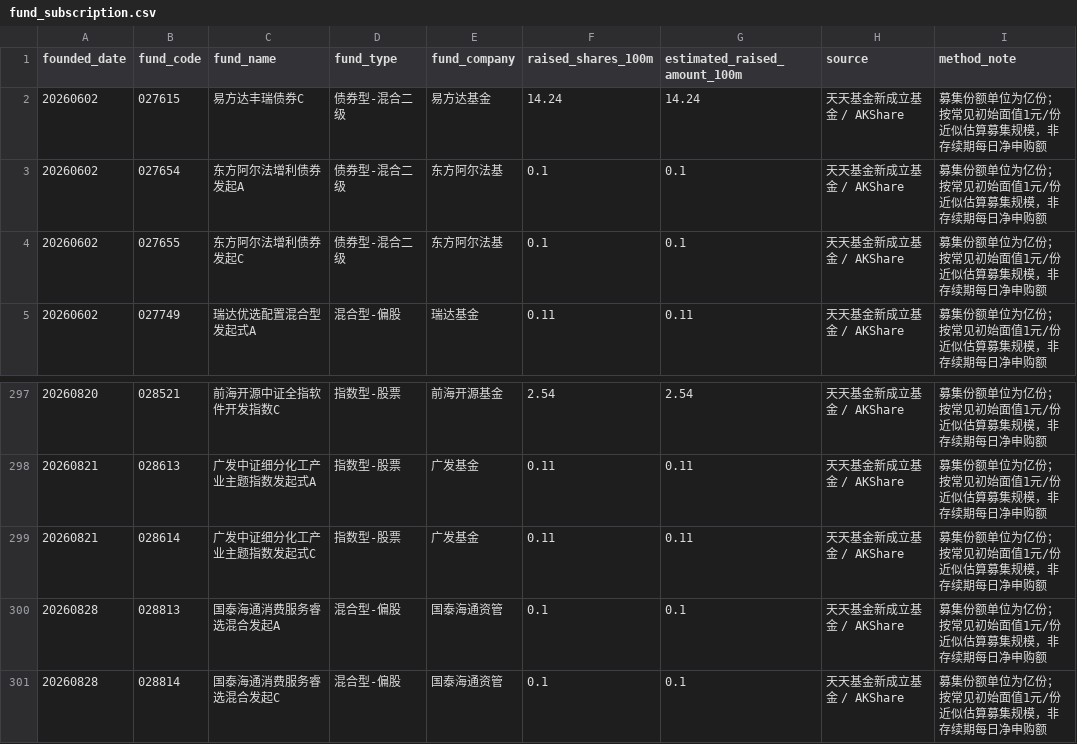
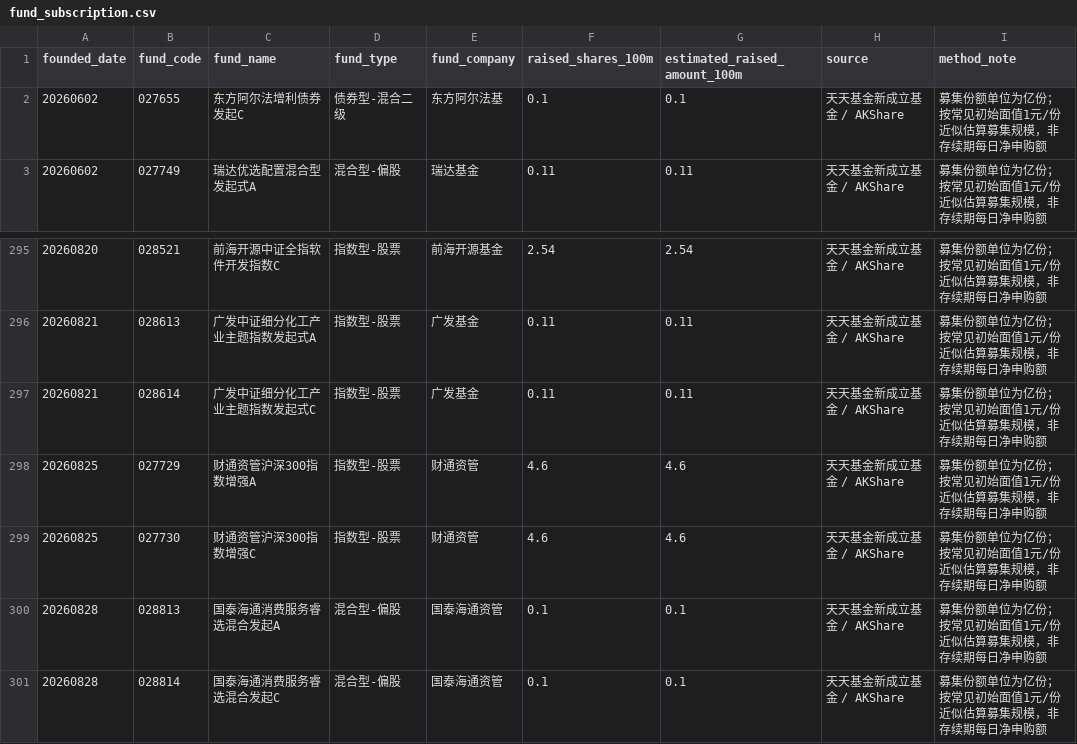
Before and after one commit to yuwxsarah/macroscope-dashboard, a CSV file: data/fund_subscription.csv, drawn as a sheet; only a part is shown, gaps mark what is left out.

```diff
--- a/data/fund_subscription.csv
+++ b/data/fund_subscription.csv
@@ -1,4 +1,2 @@
 founded_date,fund_code,fund_name,fund_type,fund_company,raised_shares_100m,estimated_raised_amount_100m,source,method_note
-20260602,027615,易方达丰瑞债券C,债券型-混合二级,易方达基金,14.24,14.24,天天基金新成立基金 / AKShare,募集份额单位为亿份；按常见初始面值1元/份近似估算募集规模，非存续期每日净申购额
-20260602,027654,东方阿尔法增利债券发起A,债券型-混合二级,东方阿尔法基,0.1,0.1,天天基金新成立基金 / AKShare,募集份额单位为亿份；按常见初始面值1元/份近似估算募集规模，非存续期每日净申购额
 20260602,027655,东方阿尔法增利债券发起C,债券型-混合二级,东方阿尔法基,0.1,0.1,天天基金新成立基金 / AKShare,募集份额单位为亿份；按常见初始面值1元/份近似估算募集规模，非存续期每日净申购额
@@ -299,2 +297,4 @@
 20260821,028614,广发中证细分化工产业主题指数发起式C,指数型-股票,广发基金,0.11,0.11,天天基金新成立基金 / AKShare,募集份额单位为亿份；按常见初始面值1元/份近似估算募集规模，非存续期每日净申购额
+20260825,027729,财通资管沪深300指数增强A,指数型-股票,财通资管,4.6,4.6,天天基金新成立基金 / AKShare,募集份额单位为亿份；按常见初始面值1元/份近似估算募集规模，非存续期每日净申购额
+20260825,027730,财通资管沪深300指数增强C,指数型-股票,财通资管,4.6,4.6,天天基金新成立基金 / AKShare,募集份额单位为亿份；按常见初始面值1元/份近似估算募集规模，非存续期每日净申购额
 20260828,028813,国泰海通消费服务睿选混合发起A,混合型-偏股,国泰海通资管,0.1,0.1,天天基金新成立基金 / AKShare,募集份额单位为亿份；按常见初始面值1元/份近似估算募集规模，非存续期每日净申购额
```
Also changed, not shown: data/macro.csv, 7 other files.
